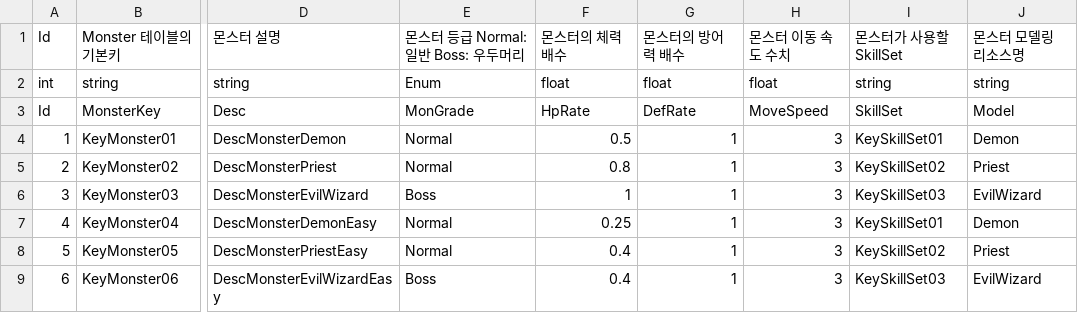
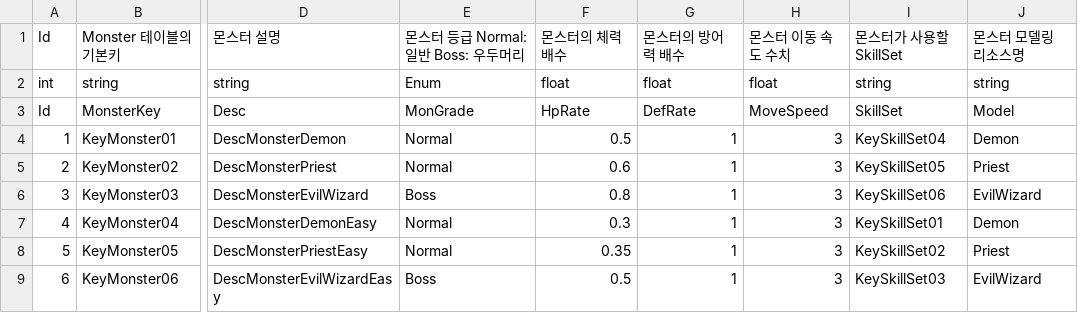
Before and after one commit to GreedSpirit/Hexagon, a CSV file: Assets/Resources/Monster.csv, drawn as a sheet; only a part is shown, gaps mark what is left out; the diff names each change by its address in the sheet, - before the commit and + after, or states it on an @@ line.

```diff
--- a/Assets/Resources/Monster.csv
+++ b/Assets/Resources/Monster.csv
-I4: KeySkillSet01
+I4: KeySkillSet04
-F5: 0.8
+F5: 0.6
-I5: KeySkillSet02
+I5: KeySkillSet05
-F6: 1
+F6: 0.8
-I6: KeySkillSet03
+I6: KeySkillSet06
-F7: 0.25
+F7: 0.3
-F8: 0.4
+F8: 0.35
-F9: 0.4
+F9: 0.5
```
Also changed, not shown: Assets/Resources/Card.csv, Assets/Resources/Dungeon.csv, 5 other files.
